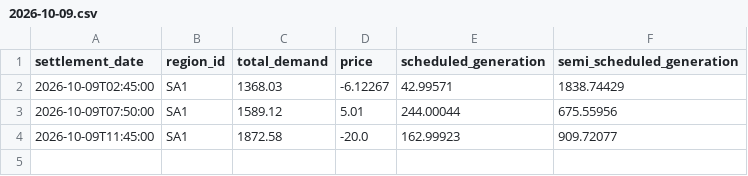
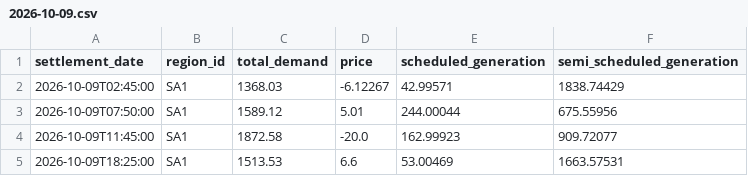
Before and after one commit to arno0b/forecast-platform, a CSV file: data/sa1/2026-10-09.csv, drawn as a sheet; the diff names each change by its address in the sheet, - before the commit and + after, or states it on an @@ line.

```diff
--- a/data/sa1/2026-10-09.csv
+++ b/data/sa1/2026-10-09.csv
+row 5: 2026-10-09T18:25:00 | SA1 | 1513.53 | 6.6 | 53.00469 | 1663.57531
```
Also changed, not shown: data/nsw1/2026-10-09.csv, data/qld1/2026-10-09.csv, 2 other files.
